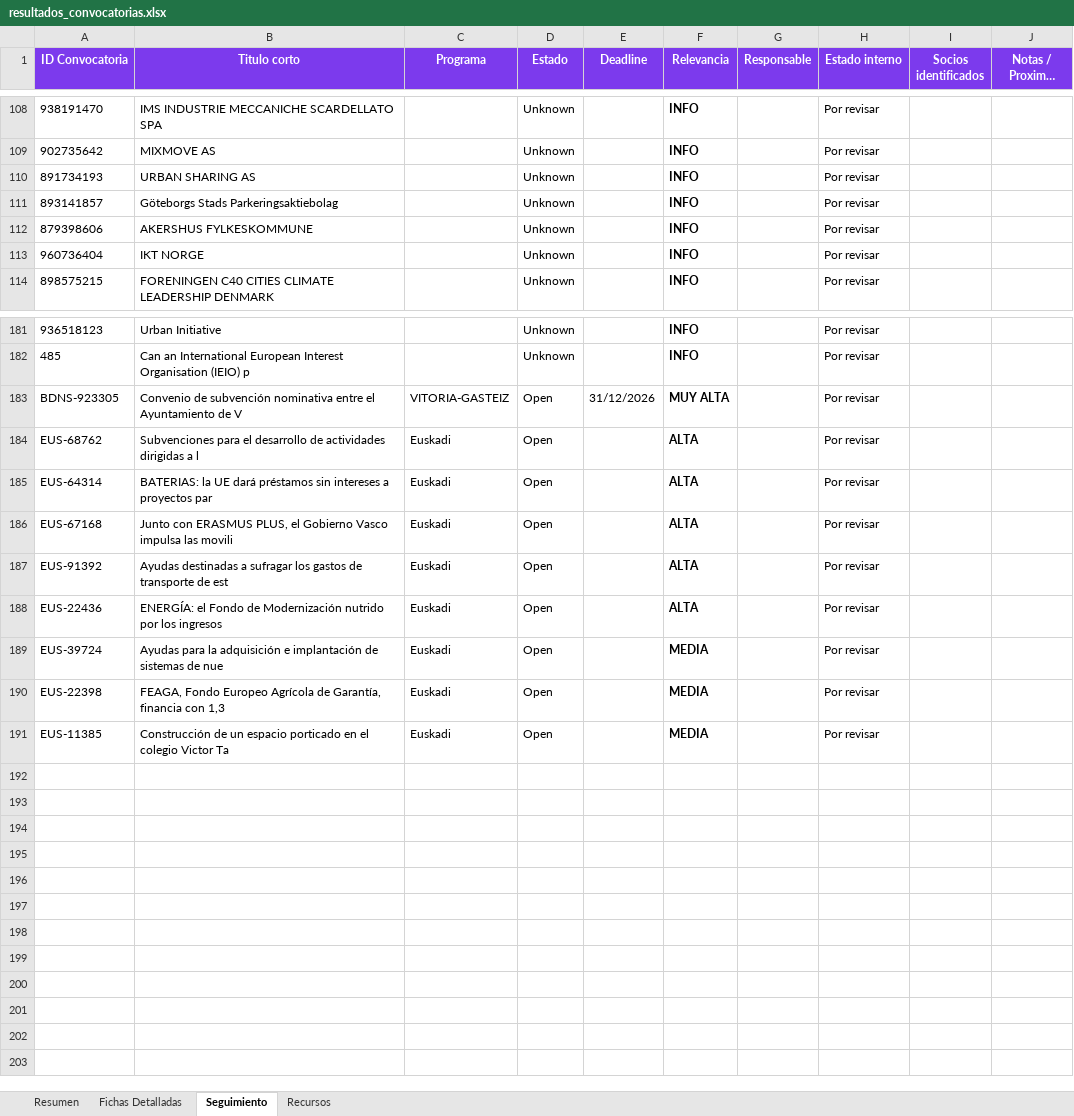
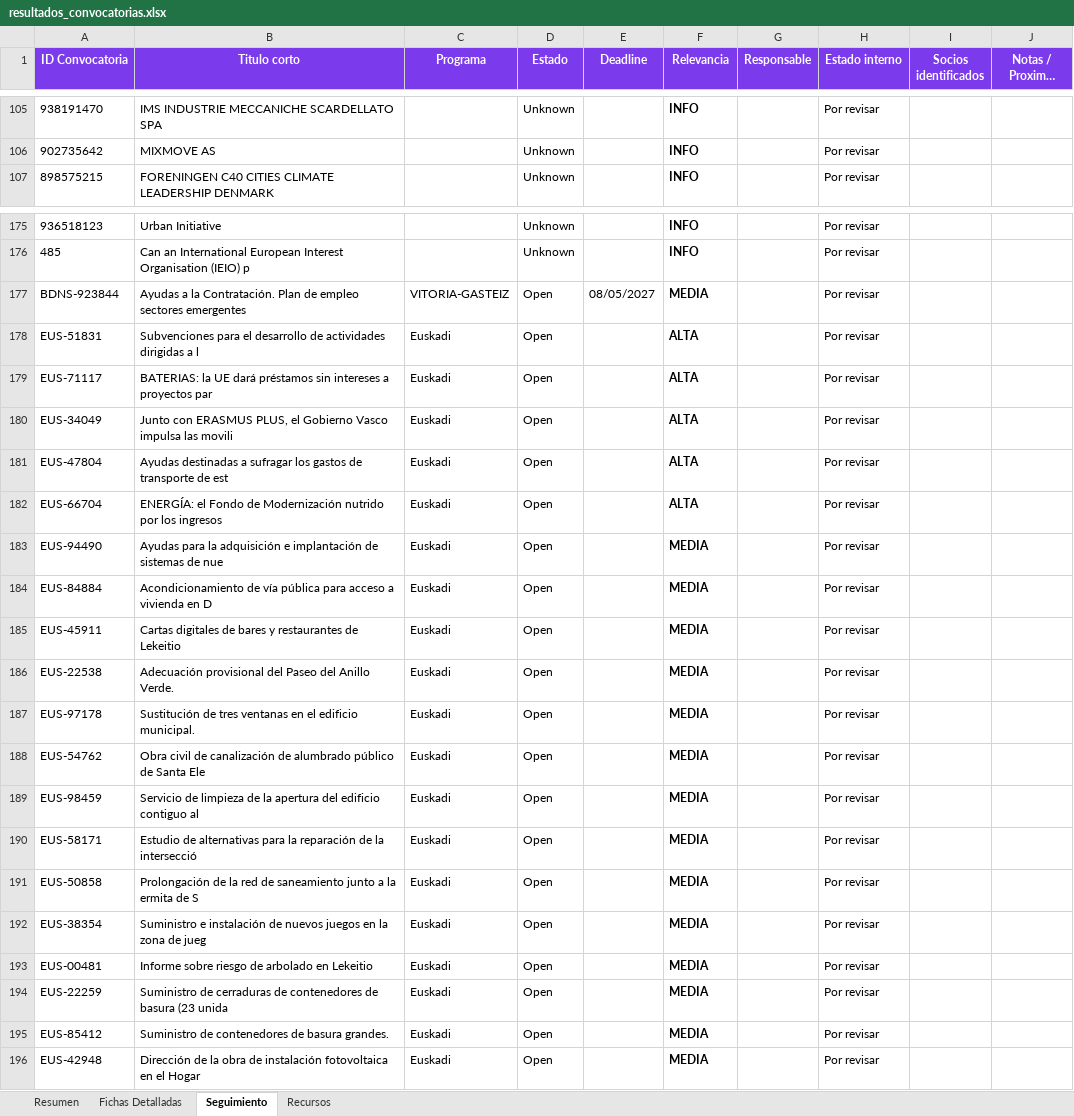
Before and after one commit to haguirre-lab/eu-funding-radar, an Excel workbook: docs/resultados_convocatorias.xlsx, sheet Seguimiento, drawn as a sheet; only a part is shown, gaps mark what is left out; long unchanged cells end in …; values as stored, in another font and other column widths than the file's, no borders; removed rows and columns are numbered as before the commit, all else as after; the diff covers the shown part only; the diff names each change by its address in the sheet, - before the commit and + after, or states it on an @@ line.

```diff
--- a/docs/resultados_convocatorias.xlsx (sheet Seguimiento)
+++ b/docs/resultados_convocatorias.xlsx (sheet Seguimiento)
-row 110: 891734193 | URBAN SHARING AS |  | Unknown |  | INFO |  | Por revisar
-row 111: 893141857 | Göteborgs Stads Parkeringsaktiebolag |  | Unknown |  | INFO |  | Por revisar
-row 112: 879398606 | AKERSHUS FYLKESKOMMUNE |  | Unknown |  | INFO |  | Por revisar
-row 113: 960736404 | IKT NORGE |  | Unknown |  | INFO |  | Por revisar
-A177 (ID Convocatoria): BDNS-923305
+A177 (ID Convocatoria): BDNS-923844
-B177 (Titulo corto): Convenio de subvención nominativa entre el Ayuntamiento de V
+B177 (Titulo corto): Ayudas a la Contratación. Plan de empleo sectores emergentes
-E177 (Deadline): 31/12/2026
+E177 (Deadline): 08/05/2027
-F177 (Relevancia): MUY ALTA
+F177 (Relevancia): MEDIA
-A178 (ID Convocatoria): EUS-68762
+A178 (ID Convocatoria): EUS-51831
-A179 (ID Convocatoria): EUS-64314
+A179 (ID Convocatoria): EUS-71117
-A180 (ID Convocatoria): EUS-67168
+A180 (ID Convocatoria): EUS-34049
-A181 (ID Convocatoria): EUS-91392
+A181 (ID Convocatoria): EUS-47804
-A182 (ID Convocatoria): EUS-22436
+A182 (ID Convocatoria): EUS-66704
-A183 (ID Convocatoria): EUS-39724
+A183 (ID Convocatoria): EUS-94490
+row 184: EUS-84884 | Acondicionamiento de vía pública para acceso a vivienda en D | Euskadi | Open |  | MEDIA |  | Por revisar
+row 185: EUS-45911 | Cartas digitales de bares y restaurantes de Lekeitio | Euskadi | Open |  | MEDIA |  | Por revisar
-A186 (ID Convocatoria): EUS-22398
+A186 (ID Convocatoria): EUS-22538
-B186 (Titulo corto): FEAGA, Fondo Europeo Agrícola de Garantía, financia con 1,3
+B186 (Titulo corto): Adecuación provisional del Paseo del Anillo Verde.
+row 187: EUS-97178 | Sustitución de tres ventanas en el edificio municipal. | Euskadi | Open |  | MEDIA |  | Por revisar
+row 188: EUS-54762 | Obra civil de canalización de alumbrado público de Santa Ele | Euskadi | Open |  | MEDIA |  | Por revisar
+row 189: EUS-98459 | Servicio de limpieza de la apertura del edificio contiguo al | Euskadi | Open |  | MEDIA |  | Por revisar
-A190 (ID Convocatoria): EUS-11385
+A190 (ID Convocatoria): EUS-58171
-B190 (Titulo corto): Construcción de un espacio porticado en el colegio Victor Ta
+B190 (Titulo corto): Estudio de alternativas para la reparación de la intersecció
+row 191: EUS-50858 | Prolongación de la red de saneamiento junto a la ermita de S | Euskadi | Open |  | MEDIA |  | Por revisar
+row 192: EUS-38354 | Suministro e instalación de nuevos juegos en la zona de jueg | Euskadi | Open |  | MEDIA |  | Por revisar
+row 193: EUS-00481 | Informe sobre riesgo de arbolado en Lekeitio | Euskadi | Open |  | MEDIA |  | Por revisar
+row 194: EUS-22259 | Suministro de cerraduras de contenedores de basura (23 unida | Euskadi | Open |  | MEDIA |  | Por revisar
+row 195: EUS-85412 | Suministro de contenedores de basura grandes. | Euskadi | Open |  | MEDIA |  | Por revisar
+row 196: EUS-42948 | Dirección de la obra de instalación fotovoltaica en el Hogar | Euskadi | Open |  | MEDIA |  | Por revisar
```
Also changed, not shown: 2 added rows, 4 removed rows and 2 moved rows elsewhere in this sheet, sheet Fichas Detalladas, sheet Resumen, 3 other files.
